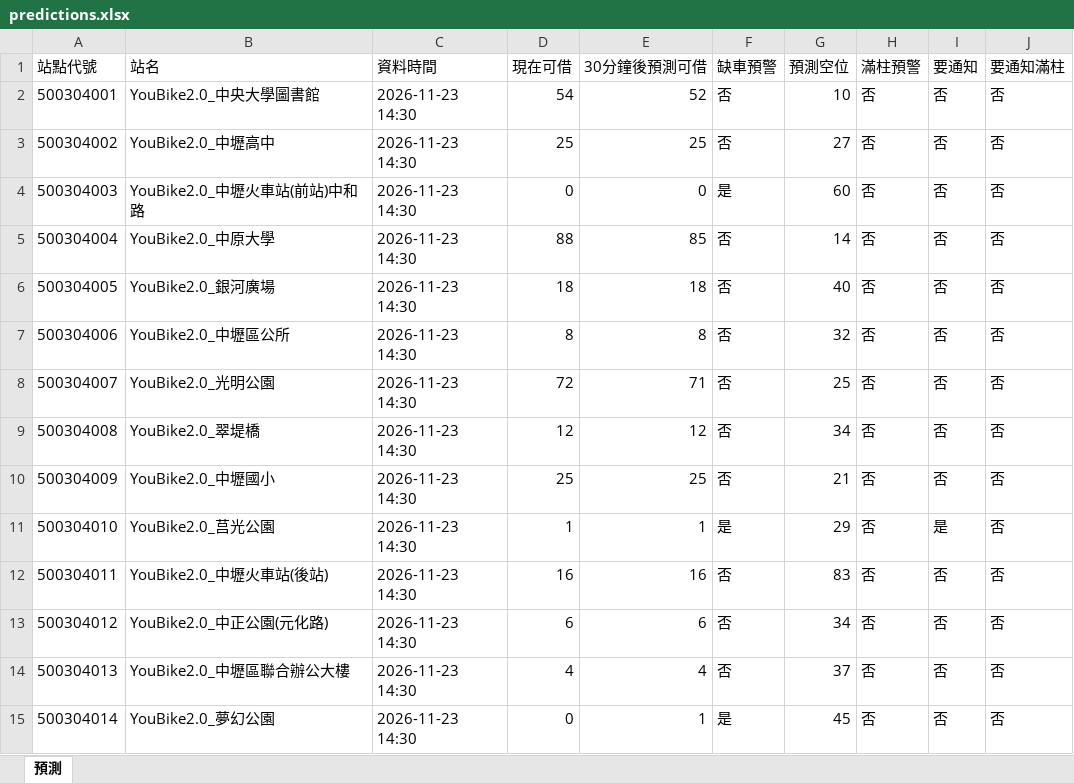
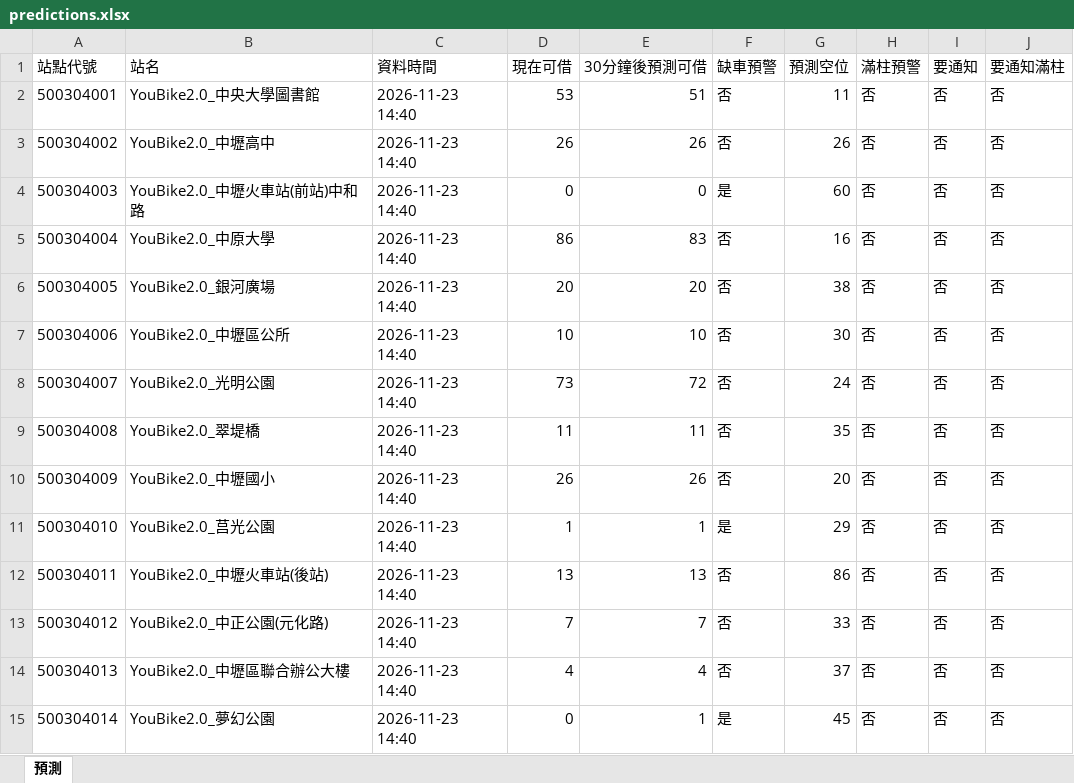
Before and after one commit to MingWei174/ncu-youbike, an Excel workbook: predictions.xlsx, sheet 預測, drawn as a sheet; only a part is shown; values as stored, in another font and other column widths than the file's, no borders; table styles not drawn; the diff covers the shown part only; the diff names each change by its address in the sheet, - before the commit and + after, or states it on an @@ line.

```diff
--- a/predictions.xlsx (sheet 預測)
+++ b/predictions.xlsx (sheet 預測)
-C2:C15 (資料時間): 2026-11-23 14:30
+C2:C15 (資料時間): 2026-11-23 14:40
-D2 (現在可借): 54
+D2 (現在可借): 53
-E2 (30分鐘後預測可借): 52
+E2 (30分鐘後預測可借): 51
-G2 (預測空位): 10
+G2 (預測空位): 11
-D3 (現在可借): 25
+D3 (現在可借): 26
-E3 (30分鐘後預測可借): 25
+E3 (30分鐘後預測可借): 26
-G3 (預測空位): 27
+G3 (預測空位): 26
-D5 (現在可借): 88
+D5 (現在可借): 86
-E5 (30分鐘後預測可借): 85
+E5 (30分鐘後預測可借): 83
-G5 (預測空位): 14
+G5 (預測空位): 16
-D6 (現在可借): 18
+D6 (現在可借): 20
-E6 (30分鐘後預測可借): 18
+E6 (30分鐘後預測可借): 20
-G6 (預測空位): 40
+G6 (預測空位): 38
-D7 (現在可借): 8
+D7 (現在可借): 10
-E7 (30分鐘後預測可借): 8
+E7 (30分鐘後預測可借): 10
-G7 (預測空位): 32
+G7 (預測空位): 30
-D8 (現在可借): 72
+D8 (現在可借): 73
-E8 (30分鐘後預測可借): 71
+E8 (30分鐘後預測可借): 72
-G8 (預測空位): 25
+G8 (預測空位): 24
-D9 (現在可借): 12
+D9 (現在可借): 11
-E9 (30分鐘後預測可借): 12
+E9 (30分鐘後預測可借): 11
-G9 (預測空位): 34
+G9 (預測空位): 35
-D10 (現在可借): 25
+D10 (現在可借): 26
-E10 (30分鐘後預測可借): 25
+E10 (30分鐘後預測可借): 26
-G10 (預測空位): 21
+G10 (預測空位): 20
-I11 (要通知): 是
+I11 (要通知): 否
-D12 (現在可借): 16
+D12 (現在可借): 13
-E12 (30分鐘後預測可借): 16
+E12 (30分鐘後預測可借): 13
-G12 (預測空位): 83
+G12 (預測空位): 86
-D13 (現在可借): 6
+D13 (現在可借): 7
-E13 (30分鐘後預測可借): 6
+E13 (30分鐘後預測可借): 7
-G13 (預測空位): 34
+G13 (預測空位): 33
```
Also changed, not shown: 442 edited cells elsewhere in this sheet, 3 other files.
